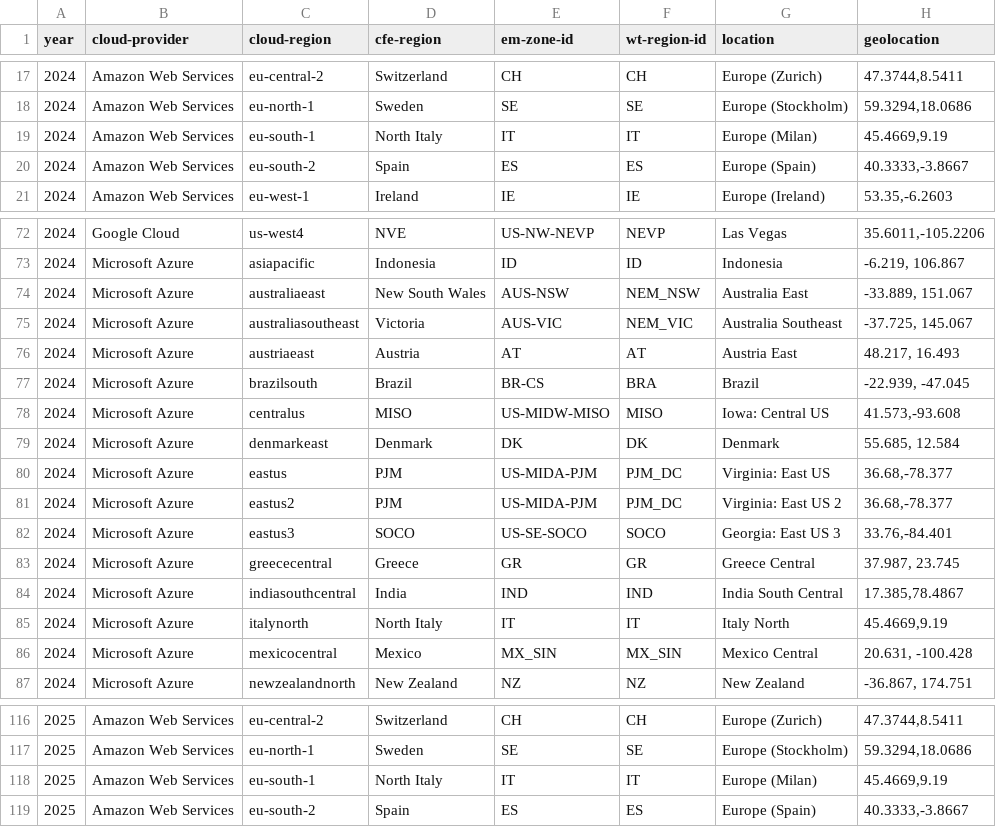
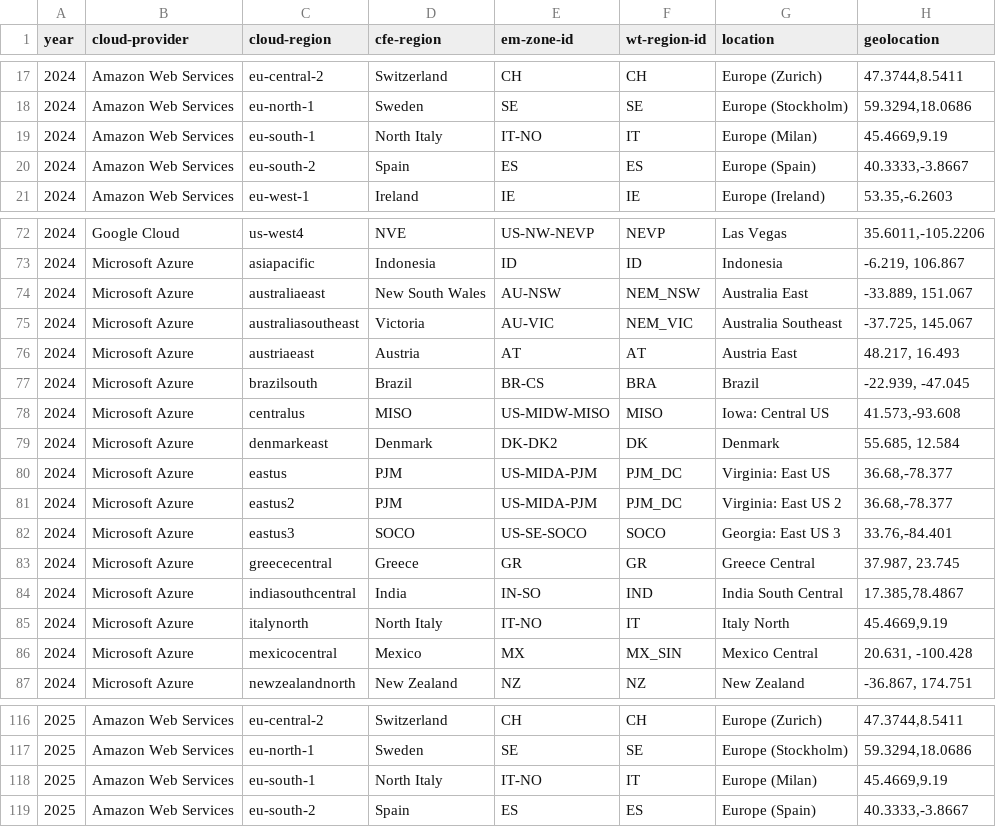
Before and after one commit to Green-Software-Foundation/real-time-cloud, a CSV file: Cloud Region Metadata_estimate.csv, drawn as a sheet; only a part is shown, gaps mark what is left out; the diff covers the shown part only; the diff names each change by its address in the sheet, - before the commit and + after, or states it on an @@ line.

```diff
--- a/Cloud Region Metadata_estimate.csv
+++ b/Cloud Region Metadata_estimate.csv
-E19 (em-zone-id): IT
+E19 (em-zone-id): IT-NO
-E74 (em-zone-id): AUS-NSW
+E74 (em-zone-id): AU-NSW
-E75 (em-zone-id): AUS-VIC
+E75 (em-zone-id): AU-VIC
-E79 (em-zone-id): DK
+E79 (em-zone-id): DK-DK2
-E84 (em-zone-id): IND
+E84 (em-zone-id): IN-SO
-E85 (em-zone-id): IT
+E85 (em-zone-id): IT-NO
-E86 (em-zone-id): MX_SIN
+E86 (em-zone-id): MX
-E118 (em-zone-id): IT
+E118 (em-zone-id): IT-NO
```
Also changed, not shown: 34 edited cells elsewhere in this file.
